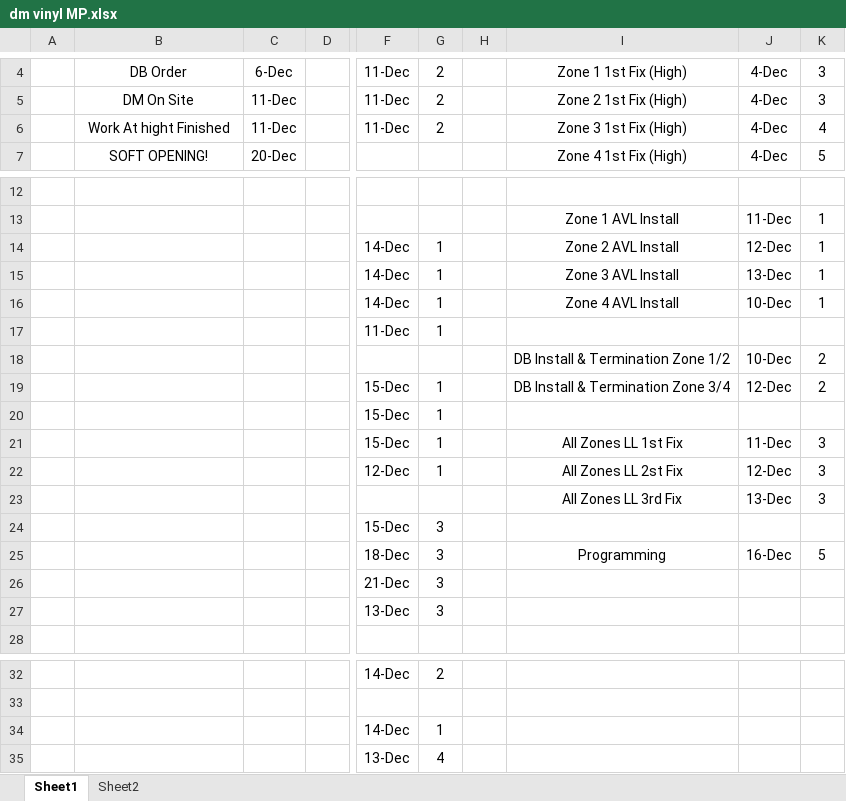
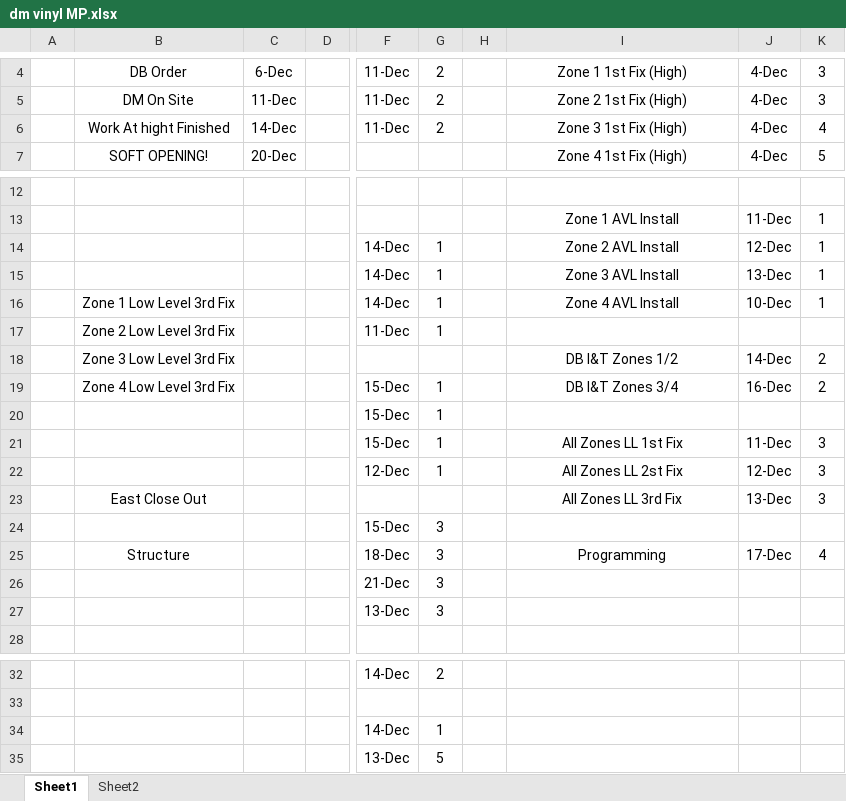
Before and after one commit to ashpursglove/THF_Planner, an Excel workbook: dm vinyl MP.xlsx, sheet Sheet1, drawn as a sheet; only a part is shown, gaps mark what is left out; values as stored, in another font and other column widths than the file's, no borders; removed rows and columns are numbered as before the commit, all else as after; rows hold the shown columns only; the diff names each change by its address in the sheet, - before the commit and + after, or states it on an @@ line.

```diff
--- a/dm vinyl MP.xlsx (sheet Sheet1)
+++ b/dm vinyl MP.xlsx (sheet Sheet1)
-C6: 11-Dec
+C6: 14-Dec
-B16: (empty)
+B16: Zone 1 Low Level 3rd Fix
-B17: (empty)
+B17: Zone 2 Low Level 3rd Fix
-row 18:  |  |  |  |  |  |  | DB Install & Termination Zone 1/2 | 10-Dec | 2
+row 18:  | Zone 3 Low Level 3rd Fix |  |  |  |  |  | DB I&T Zones 1/2 | 14-Dec | 2
-B19: (empty)
+B19: Zone 4 Low Level 3rd Fix
-I19: DB Install & Termination Zone 3/4
+I19: DB I&T Zones 3/4
-J19: 12-Dec
+J19: 16-Dec
-B23: (empty)
+B23: East Close Out
-B25: (empty)
+B25: Structure
-J25: 16-Dec
+J25: 17-Dec
-K25: 5
+K25: 4
-G35: 4
+G35: 5
```
Also changed, not shown: sheet Sheet2, charts or pictures.
